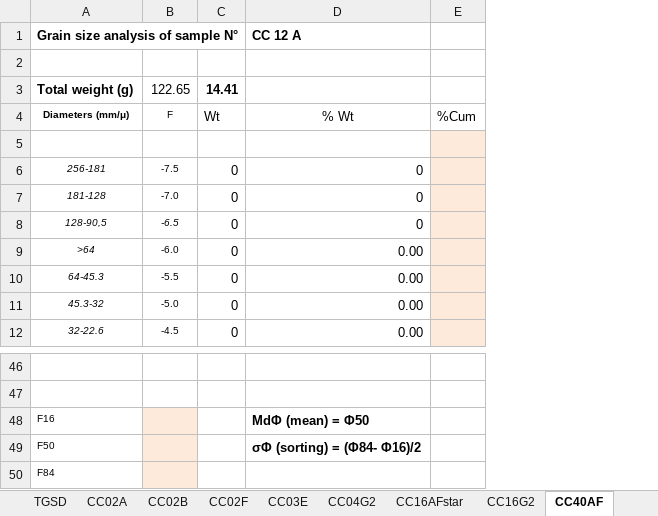
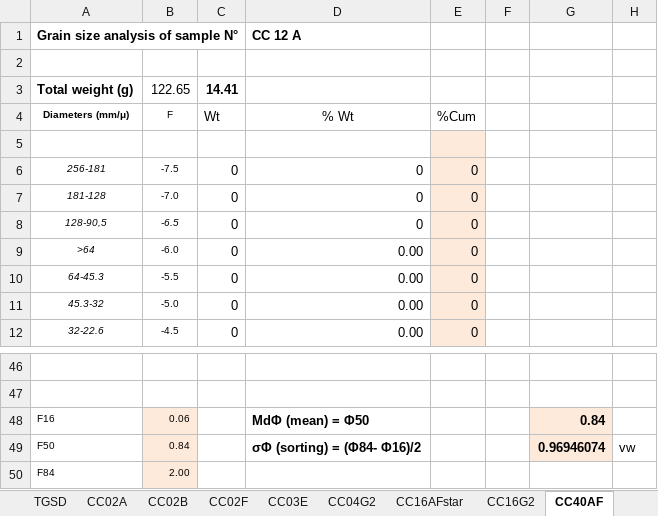
Before and after one commit to Paul-Jarvis/modeling_volcanic_processes, an Excel workbook: Costanza/Exercise1-GSD.xlsx, sheet CC40AF, drawn as a sheet; only a part is shown, gaps mark what is left out; values as stored, in another font and other column widths than the file's, no borders; charts and pictures not drawn; removed rows and columns are numbered as before the commit, all else as after; the diff names each change by its address in the sheet, - before the commit and + after, or states it on an @@ line.

```diff
--- a/Costanza/Exercise1-GSD.xlsx (sheet CC40AF)
+++ b/Costanza/Exercise1-GSD.xlsx (sheet CC40AF)
-column E, row 4: %Cum
+column E, rows 4-12: %Cum |  | 0 | 0 | 0 | 0 | 0 | 0 | 0
+column F, empty
+column G, rows 48-49: 0.84 | 0.96946074
+column H, row 49: vw
-B48: (empty)
+B48: 0.06
-B49: (empty)
+B49: 0.84
-B50: (empty)
+B50: 2.00
```
Also changed, not shown: sheet TGSD, sheet CC16AFstar, sheet CC02B, sheet CC03E, sheet CC41AF, sheet CC02F, 4 more sheets, charts or pictures, exercise1/solutions.xlsx, 16 other files.
